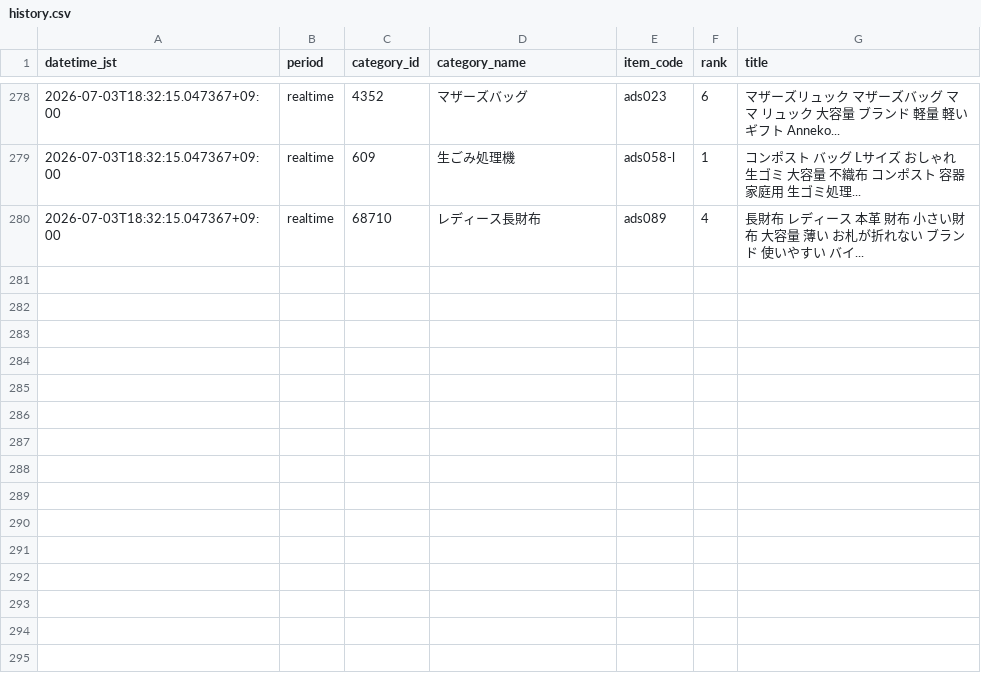
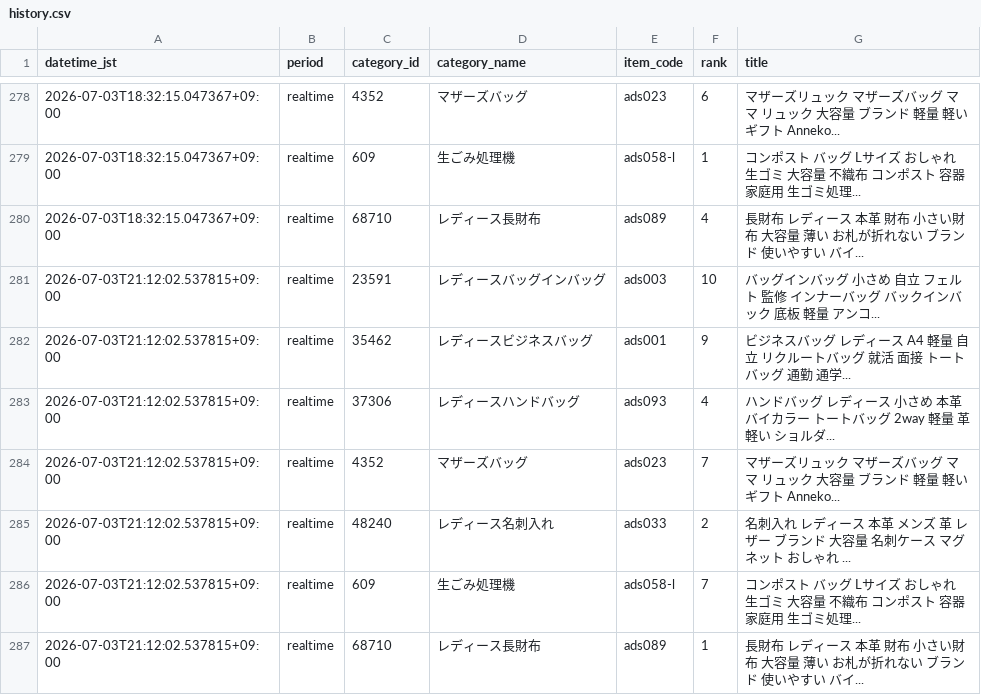
Before and after one commit to ads-hideki/yahoo-ranking-monitor, a CSV file: data/history.csv, drawn as a sheet; only a part is shown, gaps mark what is left out.

```diff
--- a/data/history.csv
+++ b/data/history.csv
@@ -280 +280,8 @@
 2026-07-03T18:32:15.047367+09:00,realtime,68710,レディース長財布,ads089,4,長財布 レディース 本革 財布 小さい財布 大容量 薄い お札が折れない ブランド 使いやすい バイ...
+2026-07-03T21:12:02.537815+09:00,realtime,23591,レディースバッグインバッグ,ads003,10,バッグインバッグ 小さめ 自立 フェルト 監修 インナーバッグ バックインバック 底板 軽量 アンコ...
+2026-07-03T21:12:02.537815+09:00,realtime,35462,レディースビジネスバッグ,ads001,9,ビジネスバッグ レディース A4 軽量 自立 リクルートバッグ 就活 面接 トートバッグ 通勤 通学...
+2026-07-03T21:12:02.537815+09:00,realtime,37306,レディースハンドバッグ,ads093,4,ハンドバッグ レディース 小さめ 本革 バイカラー トートバッグ 2way 軽量 革 軽い ショルダ...
+2026-07-03T21:12:02.537815+09:00,realtime,4352,マザーズバッグ,ads023,7,マザーズリュック マザーズバッグ ママ リュック 大容量 ブランド 軽量 軽い ギフト Anneko...
+2026-07-03T21:12:02.537815+09:00,realtime,48240,レディース名刺入れ,ads033,2,名刺入れ レディース 本革 メンズ 革 レザー ブランド 大容量 名刺ケース マグネット おしゃれ ...
+2026-07-03T21:12:02.537815+09:00,realtime,609,生ごみ処理機,ads058-l,7,コンポスト バッグ Lサイズ おしゃれ 生ゴミ 大容量 不織布 コンポスト 容器 家庭用 生ゴミ処理...
+2026-07-03T21:12:02.537815+09:00,realtime,68710,レディース長財布,ads089,1,長財布 レディース 本革 財布 小さい財布 大容量 薄い お札が折れない ブランド 使いやすい バイ...
```
Also changed, not shown: 3 other files.
